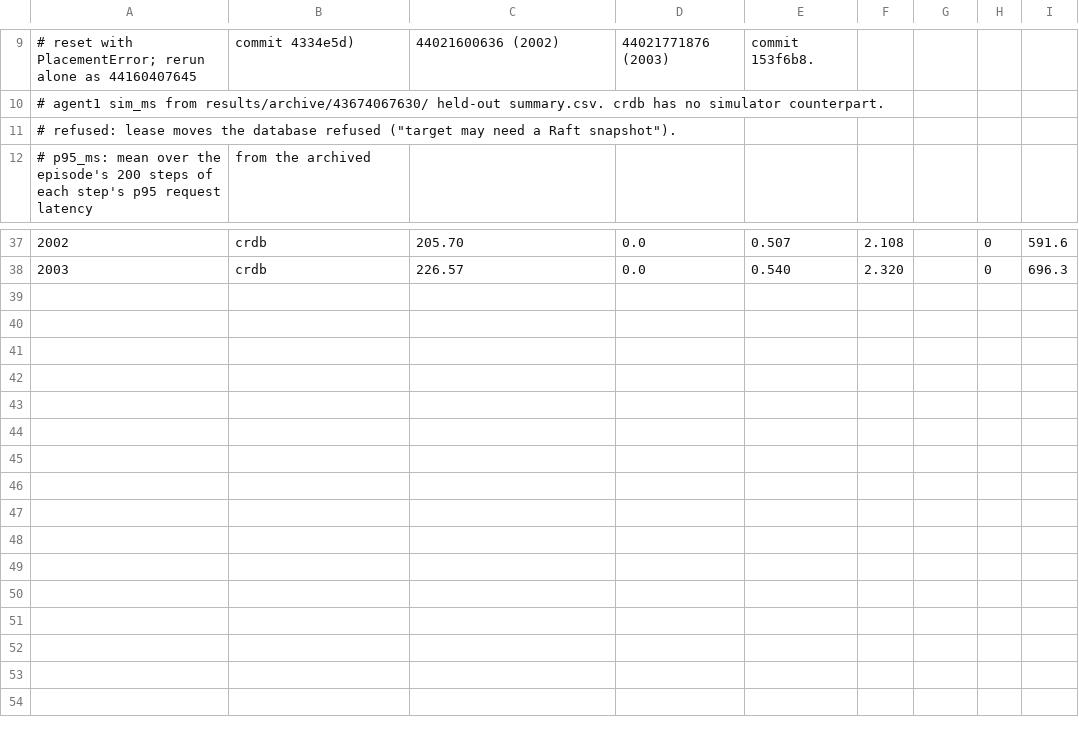
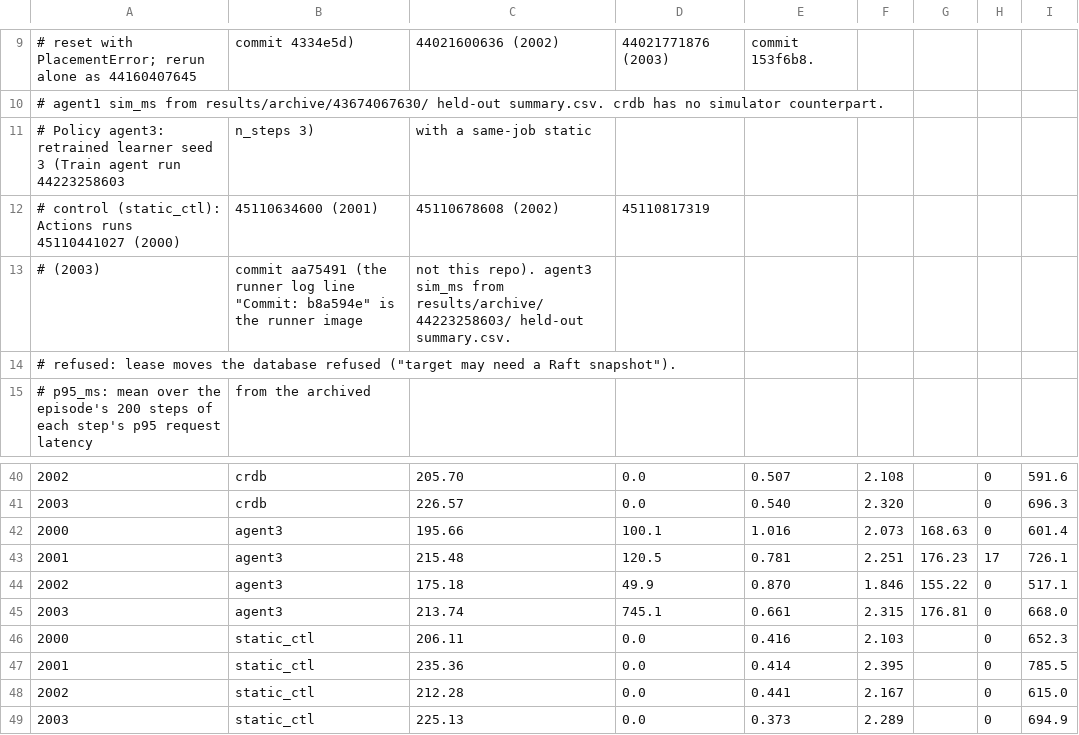
Before and after one commit to TinoTheGiant/COSC-6315-project, a CSV file: results/recorded/cluster-eval.csv, drawn as a sheet; only a part is shown, gaps mark what is left out; the diff covers the shown part only; the diff names each change by its address in the sheet, - before the commit and + after, or states it on an @@ line.

Commit message:
Fold in the retrained agent 3 on the cluster, with a same-job static control
Actions 45110441027, 45110634600, 45110678608, 45110817319 (commit aa75491).
Table V, Table IV cluster column, Q5, threats, abstract, introduction and
conclusion updated from the in-project review's recomputation; the old
one-step agent's rows are kept in cluster-eval.csv as agent_n1.

```diff
--- a/results/recorded/cluster-eval.csv
+++ b/results/recorded/cluster-eval.csv
+row 11: # Policy agent3: retrained learner seed 3 (Train agent run 44223258603 | n_steps 3) | with a same-job static
+row 12: # control (static_ctl): Actions runs 45110441027 (2000) | 45110634600 (2001) | 45110678608 (2002) | 45110817319
+row 13: # (2003) | commit aa75491 (the runner log line "Commit: b8a594e" is the runner image | not this repo). agent3 sim_ms from results/archive/44223258603/ held-out summary.csv.
+row 42: 2000 | agent3 | 195.66 | 100.1 | 1.016 | 2.073 | 168.63 | 0 | 601.4
+row 43: 2001 | agent3 | 215.48 | 120.5 | 0.781 | 2.251 | 176.23 | 17 | 726.1
+row 44: 2002 | agent3 | 175.18 | 49.9 | 0.870 | 1.846 | 155.22 | 0 | 517.1
+row 45: 2003 | agent3 | 213.74 | 745.1 | 0.661 | 2.315 | 176.81 | 0 | 668.0
+row 46: 2000 | static_ctl | 206.11 | 0.0 | 0.416 | 2.103 |  | 0 | 652.3
+row 47: 2001 | static_ctl | 235.36 | 0.0 | 0.414 | 2.395 |  | 0 | 785.5
+row 48: 2002 | static_ctl | 212.28 | 0.0 | 0.441 | 2.167 |  | 0 | 615.0
+row 49: 2003 | static_ctl | 225.13 | 0.0 | 0.373 | 2.289 |  | 0 | 694.9
```
Also changed, not shown: 4 edited cells elsewhere in this file, results/recorded/tradeoff.csv, 6 other files.
